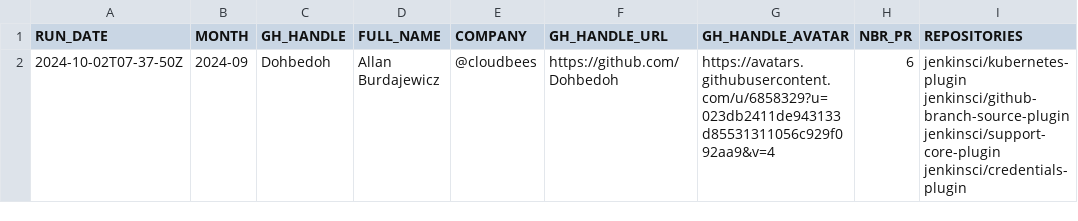
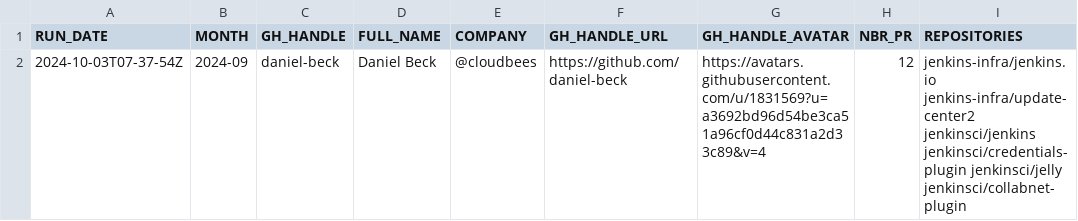
Before and after one commit to gounthar/jenkins-submitter-stats, a CSV file: data/honored_contributor.csv, drawn as a sheet.

```diff
--- a/data/honored_contributor.csv
+++ b/data/honored_contributor.csv
@@ -1,2 +1,2 @@
 "RUN_DATE", "MONTH", "GH_HANDLE", "FULL_NAME", "COMPANY", "GH_HANDLE_URL", "GH_HANDLE_AVATAR", "NBR_PR", "REPOSITORIES"
-"2024-10-02T07-37-50Z", "2024-09", "Dohbedoh", "Allan Burdajewicz", "@cloudbees ", "https://github.com/Dohbedoh", "https://avatars.githubusercontent.com/u/6858329?u=023db2411de943133d85531311056c929f092aa9&v=4", "6", "jenkinsci/kubernetes-plugin jenkinsci/github-branch-source-plugin jenkinsci/support-core-plugin jenkinsci/credentials-plugin"
+"2024-10-03T07-37-54Z", "2024-09", "daniel-beck", "Daniel Beck", "@cloudbees ", "https://github.com/daniel-beck", "https://avatars.githubusercontent.com/u/1831569?u=a3692bd96d54be3ca51a96cf0d44c831a2d33c89&v=4", "12", "jenkins-infra/jenkins.io jenkins-infra/update-center2 jenkinsci/jenkins jenkinsci/credentials-plugin jenkinsci/jelly jenkinsci/collabnet-plugin"
```
